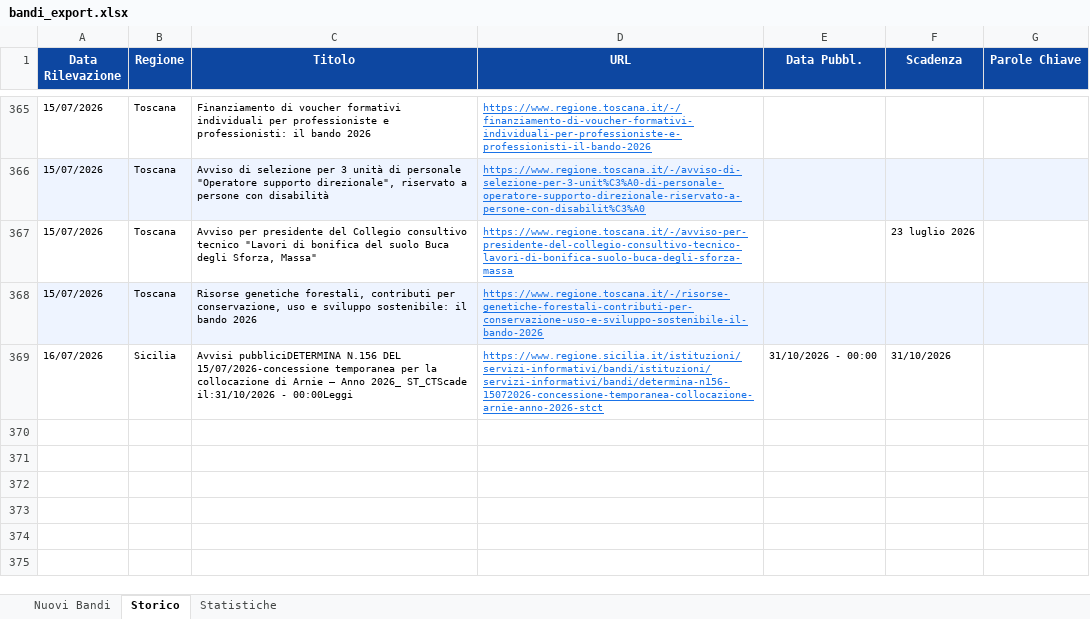
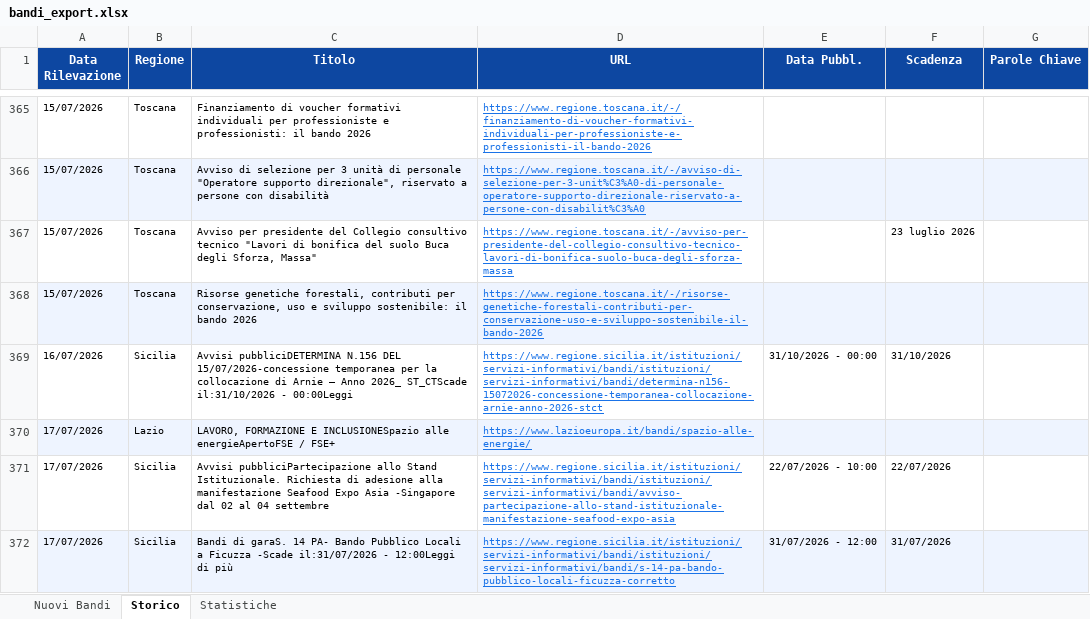
Before and after one commit to cdalvise/bandi-monitor, an Excel workbook: data/bandi_export.xlsx, sheet Storico, drawn as a sheet; only a part is shown, gaps mark what is left out; values as stored, in another font and other column widths than the file's, no borders; the diff names each change by its address in the sheet, - before the commit and + after, or states it on an @@ line.

```diff
--- a/data/bandi_export.xlsx (sheet Storico)
+++ b/data/bandi_export.xlsx (sheet Storico)
+row 370: 17/07/2026 | Lazio | LAVORO, FORMAZIONE E INCLUSIONESpazio alle energieApertoFSE / FSE+ | https://www.lazioeuropa.it/bandi/spazio-alle-energie/
+row 371: 17/07/2026 | Sicilia | Avvisi pubbliciPartecipazione allo Stand Istituzionale. Richiesta di adesione alla manifestazione Seafood Expo Asia -Singapore dal 02 al 04 settembre | https://www.regione.sicilia.it/istituzioni/servizi-informativi/bandi/istituzioni/servizi-informativi/bandi/avviso-partecipazione-allo-stand-istituzionale-manifestazione-seafood-expo-asia | 22/07/2026 - 10:00 | 22/07/2026
+row 372: 17/07/2026 | Sicilia | Bandi di garaS. 14 PA- Bando Pubblico Locali a Ficuzza -Scade il:31/07/2026 - 12:00Leggi di più | https://www.regione.sicilia.it/istituzioni/servizi-informativi/bandi/istituzioni/servizi-informativi/bandi/s-14-pa-bando-pubblico-locali-ficuzza-corretto | 31/07/2026 - 12:00 | 31/07/2026
```
Also changed, not shown: sheet Nuovi Bandi, sheet Statistiche, 1 other file.
